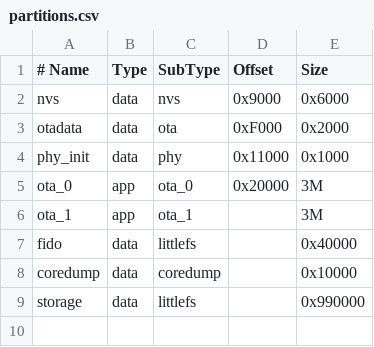
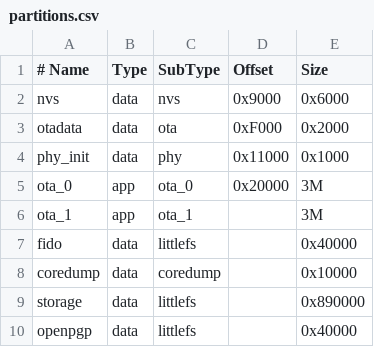
Before and after one commit to keyling-hq/firmware, a CSV file: partitions.csv, drawn as a sheet.

Commit message:
feat: separate encrypted stores for FIDO and OpenPGP (#3)
canokey's files are routed by name to two littlefs stores, each on its own
partition with its own keystore-derived key: OpenPGP ("pgp-*") on the new
openpgp partition, everything else on fido. An approved security key reset
erases the FIDO partition under a new salt again, leaving OpenPGP untouched.

The storage partition shrinks by 1 MB; datafs reformats a filesystem larger
than its partition. Needs a USB flash for the new partition table.

```diff
--- a/partitions.csv
+++ b/partitions.csv
@@ -8,2 +8,3 @@ fido,     data, littlefs, ,         0x40000
 coredump, data, coredump, ,         0x10000
-storage,  data, littlefs, ,         0x990000
+storage,  data, littlefs, ,         0x890000
+openpgp,  data, littlefs, ,         0x40000
```
Also changed, not shown: 5 other files.
